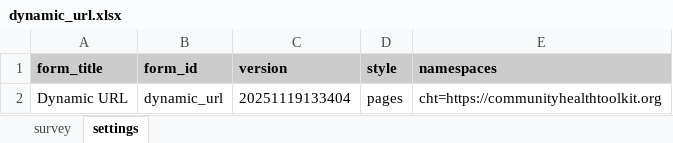
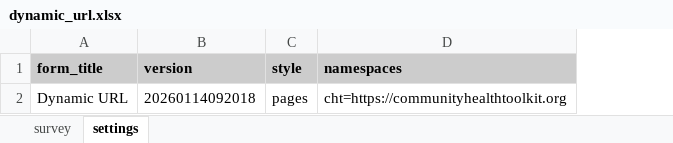
Before and after one commit to jkuester/cht-config-library, an Excel workbook: basic-forms/forms/app/dynamic_url.xlsx, sheet settings, drawn as a sheet; values as stored, in another font and other column widths than the file's, no borders; removed rows and columns are numbered as before the commit, all else as after; the diff names each change by its address in the sheet, - before the commit and + after, or states it on an @@ line.

```diff
--- a/basic-forms/forms/app/dynamic_url.xlsx (sheet settings)
+++ b/basic-forms/forms/app/dynamic_url.xlsx (sheet settings)
-column B (form_id), row 2: dynamic_url
-B2 (version): 20251119133404
+B2 (version): 20260114092018
```
Also changed, not shown: basic-forms/forms/app/android_app_launcher.xlsx, basic-forms/forms/app/countdown_timer.xlsx, 13 other files.
